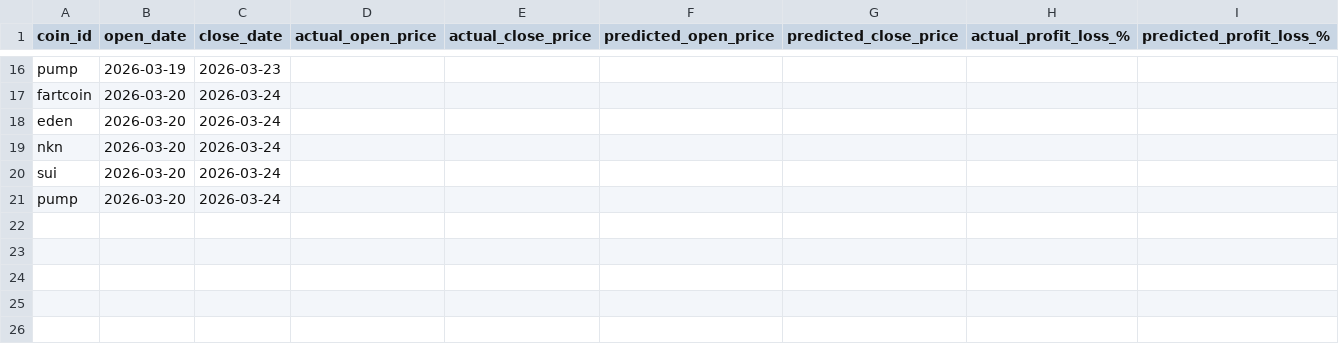
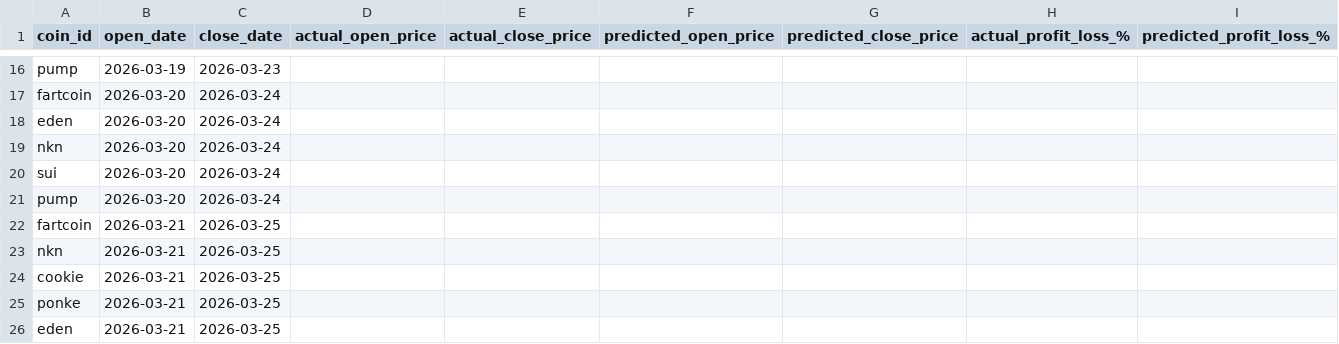
Before and after one commit to tamonashroy/price-prediction-app, a CSV file: positions_actual_vs_predicted.csv, drawn as a sheet; only a part is shown, gaps mark what is left out; the diff names each change by its address in the sheet, - before the commit and + after, or states it on an @@ line.

```diff
--- a/positions_actual_vs_predicted.csv
+++ b/positions_actual_vs_predicted.csv
+row 22: fartcoin | 2026-03-21 | 2026-03-25
+row 23: nkn | 2026-03-21 | 2026-03-25
+row 24: cookie | 2026-03-21 | 2026-03-25
+row 25: ponke | 2026-03-21 | 2026-03-25
+row 26: eden | 2026-03-21 | 2026-03-25
```
Also changed, not shown: batch_5day_predictions.csv, batch_last5_actual_vs_predicted.csv, 2 other files.
